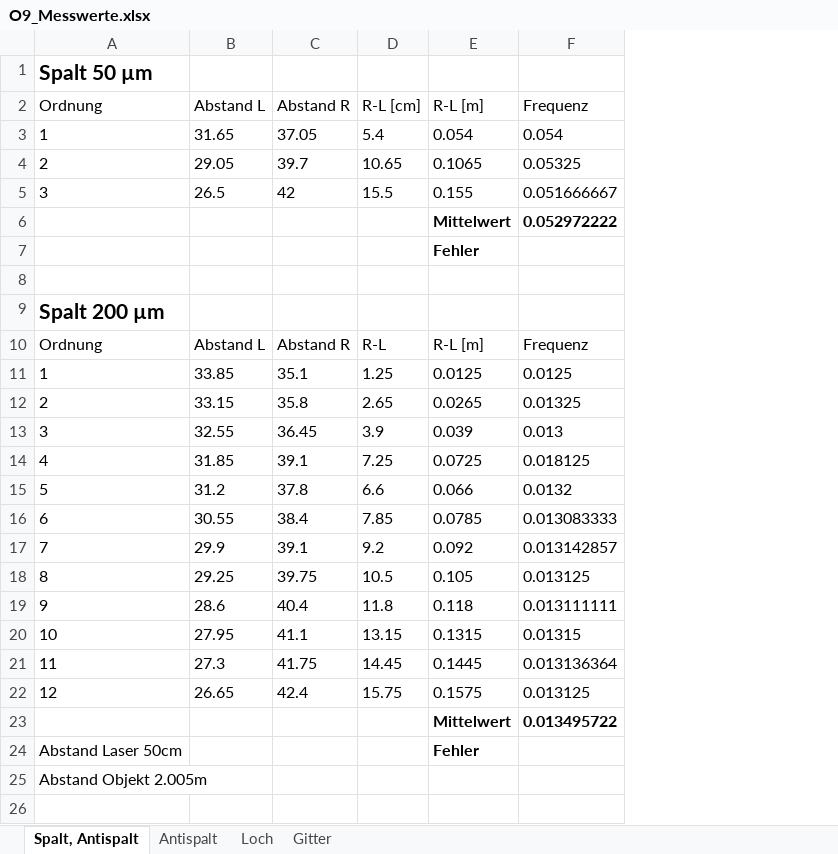
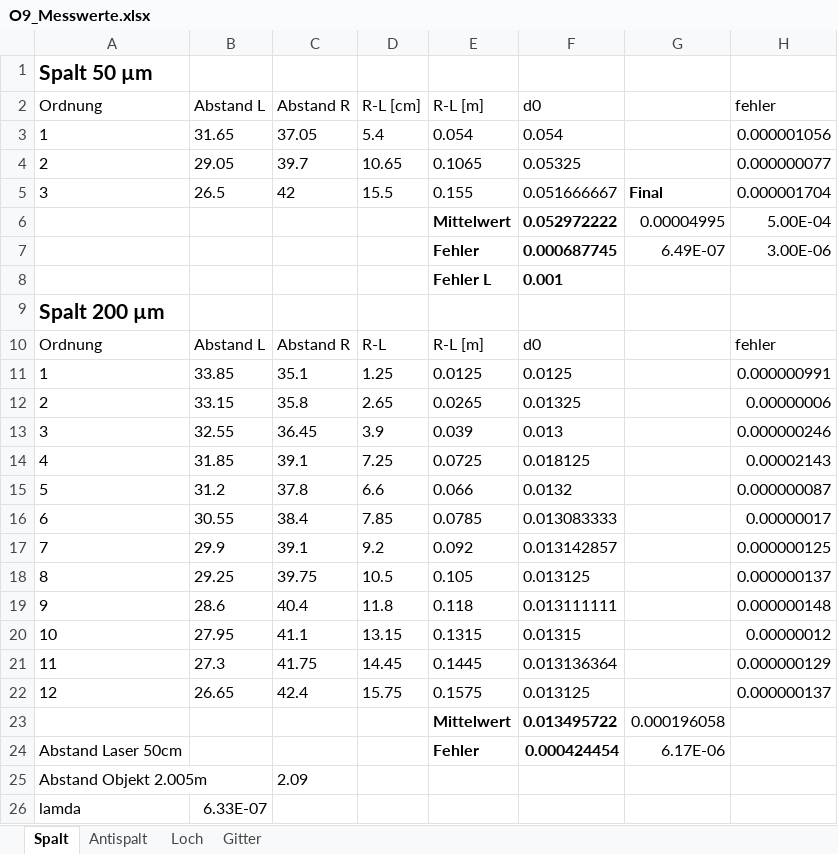
Before and after one commit to chan123chan/Physikbericht_O9, an Excel workbook: O9_Messwerte.xlsx, sheet Spalt, drawn as a sheet; values as stored, in another font and other column widths than the file's, no borders; the diff names each change by its address in the sheet, - before the commit and + after, or states it on an @@ line.

```diff
--- a/O9_Messwerte.xlsx (sheet Spalt)
+++ b/O9_Messwerte.xlsx (sheet Spalt)
-sheet tab: Spalt, Antispalt
+sheet tab: Spalt
+column G, rows 5-24: Final | 0.00004995 | 6.49E-07 |  |  |  |  |  |  |  |  |  |  |  |  |  |  |  | 0.000196058 | 6.17E-06
+column H (fehler), rows 3-22: 0.000001056 | 0.000000077 | 0.000001704 | 5.00E-04 | 3.00E-06 |  |  | fehler | 0.000000991 | 0.00000006 | 0.000000246 | 0.00002143 | 0.000000087 | 0.00000017 | 0.000000125 | 0.000000137 | 0.000000148 | 0.00000012 | 0.000000129 | 0.000000137
-F2: Frequenz
+F2: d0
-F7 (d0): (empty)
+F7 (d0): 0.000687745
-row 8: (empty)
+row 8:  |  |  |  | Fehler L | 0.001
-F10 (d0): Frequenz
+F10 (d0): d0
-F24 (d0): (empty)
+F24 (d0): 0.000424454
-C25 (Abstand R): (empty)
+C25 (Abstand R): 2.09
+row 26: lamda | 6.33E-07
```
Also changed, not shown: sheet Gitter, sheet Loch, sheet Antispalt, 2 other files.
